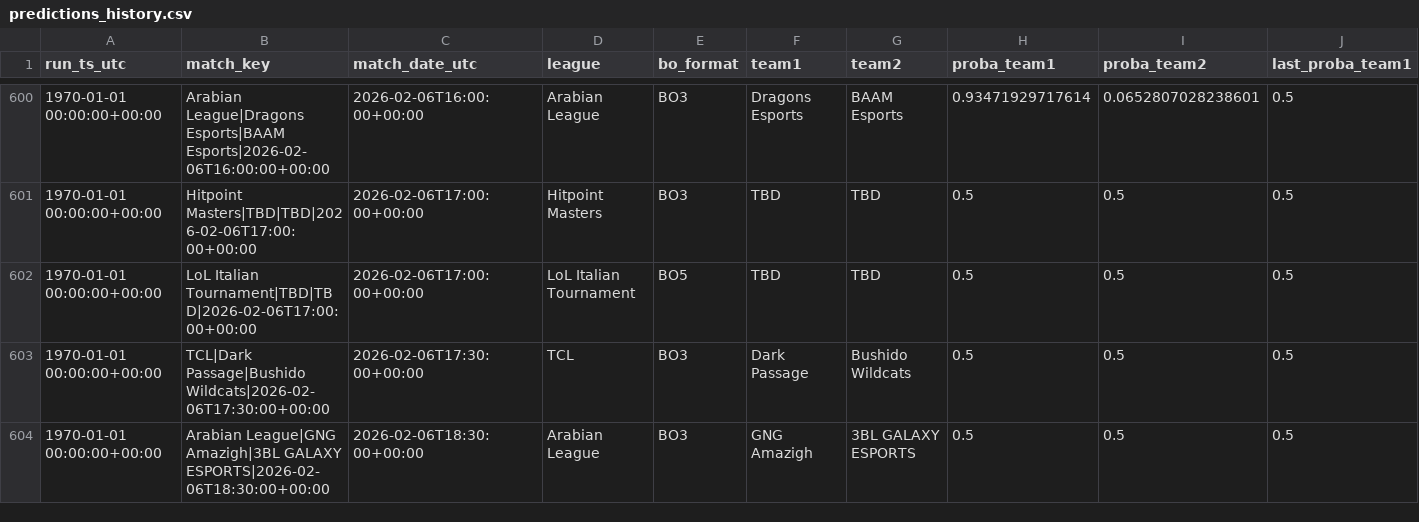
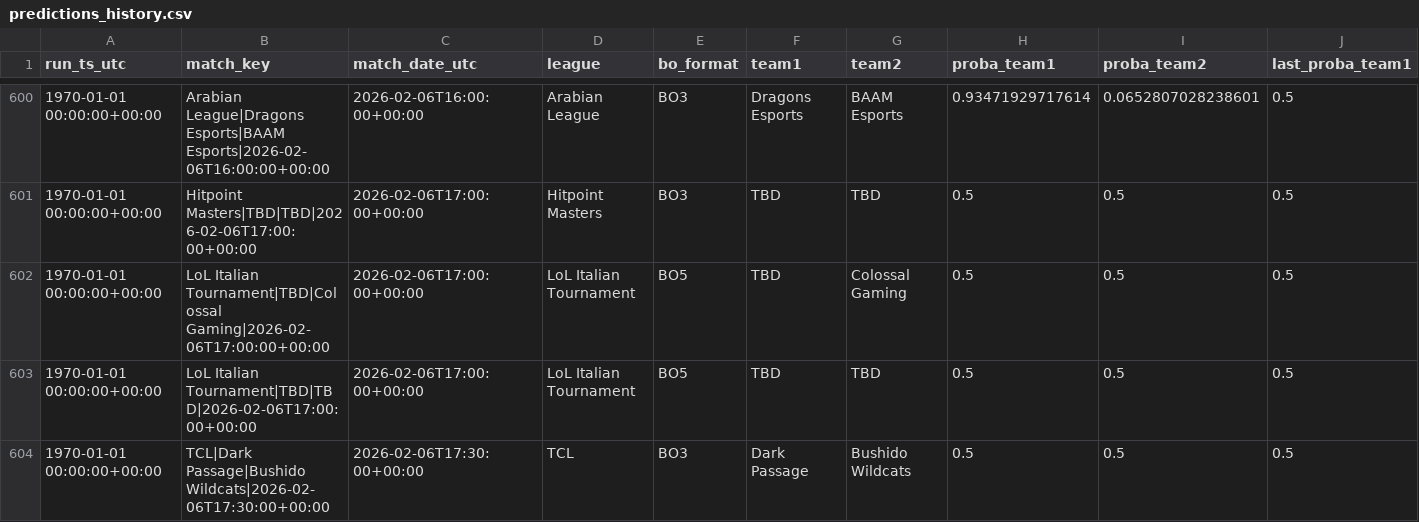
Before and after one commit to franc0510/streamlit-shine-sparkle, a CSV file: public/Documents/predictions_history.csv, drawn as a sheet; only a part is shown, gaps mark what is left out; the shorter side is filled out with more unchanged rows; rows hold the shown columns only; the diff names each change by its address in the sheet, - before the commit and + after, or states it on an @@ line.

```diff
--- a/public/Documents/predictions_history.csv
+++ b/public/Documents/predictions_history.csv
+row 602: 1970-01-01 00:00:00+00:00 | LoL Italian Tournament|TBD|Colossal Gaming|2026-02-06T17:00:00+00:00 | 2026-02-06T17:00:00+00:00 | LoL Italian Tournament | BO5 | TBD | Colossal Gaming | 0.5 | 0.5 | 0.5
```
Also changed, not shown: public/Documents/schedule_with_probs.csv, 1 other file.
